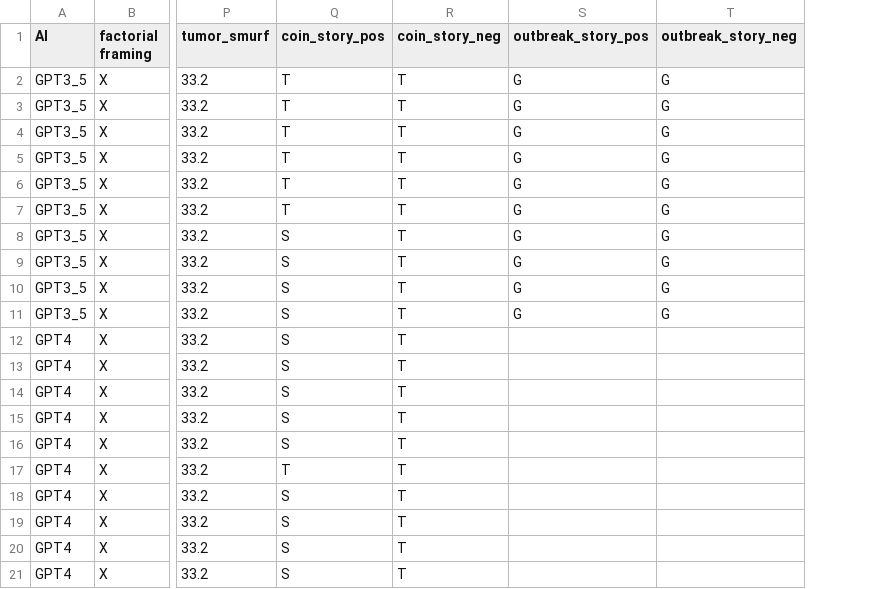
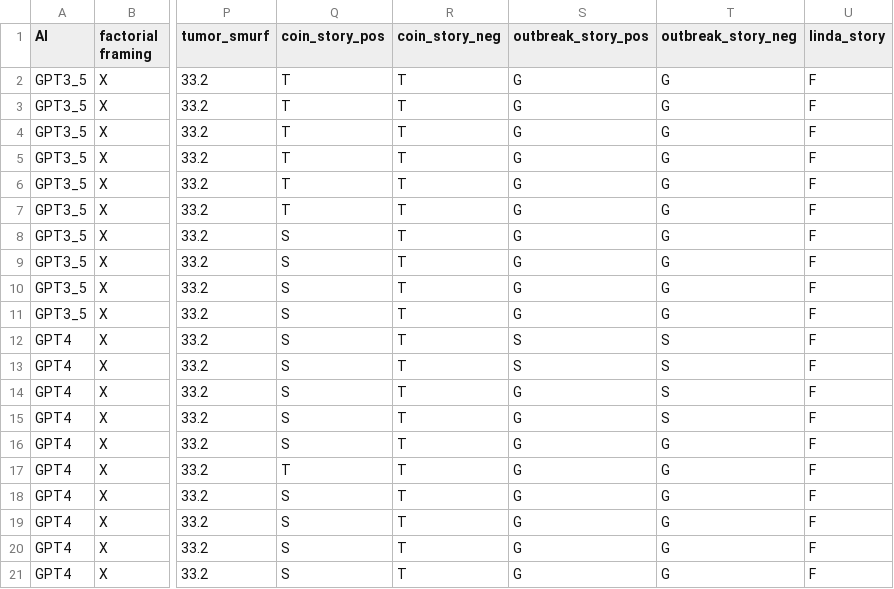
Before and after one commit to zerotonin/reRandomStats, a CSV file: Data/ai_quiz.csv, drawn as a sheet; only a part is shown, gaps mark what is left out; the diff names each change by its address in the sheet, - before the commit and + after, or states it on an @@ line.

Commit message:
data for outbreAK quiz

```diff
--- a/Data/ai_quiz.csv
+++ b/Data/ai_quiz.csv
+column U (linda_story), rows 2-21: all F
-S12:S13 (outbreak_story_pos): (empty)
+S12:S13 (outbreak_story_pos): S
-T12:T15 (outbreak_story_neg): (empty)
+T12:T15 (outbreak_story_neg): S
-S14:S21 (outbreak_story_pos): (empty)
+S14:S21 (outbreak_story_pos): G
-T16:T21 (outbreak_story_neg): (empty)
+T16:T21 (outbreak_story_neg): G
```
Also changed, not shown: 1 other file.
